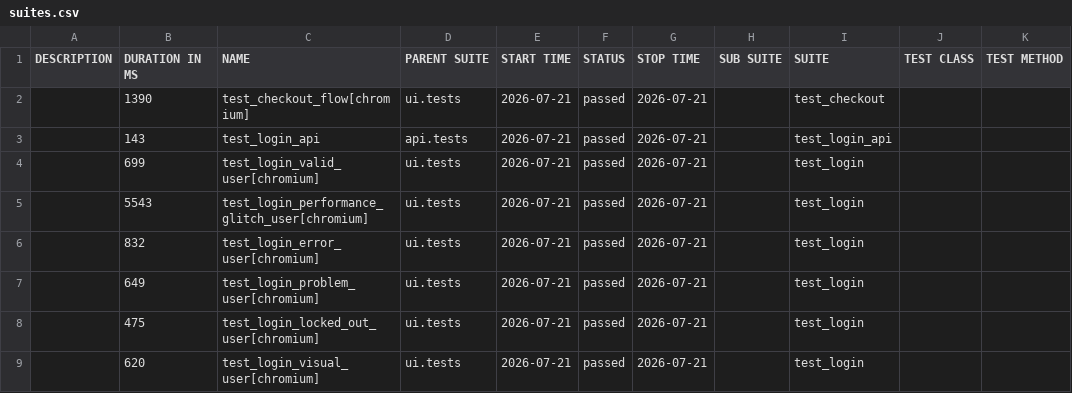
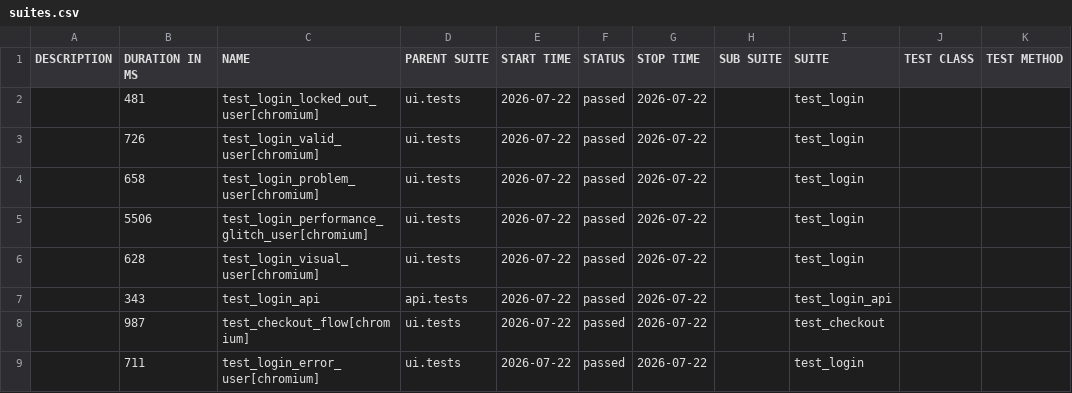
Before and after one commit to bichvt233/fv-automation-framework, a CSV file: data/suites.csv, drawn as a sheet.

```diff
--- a/data/suites.csv
+++ b/data/suites.csv
@@ -1,9 +1,9 @@
 "DESCRIPTION","DURATION IN MS","NAME","PARENT SUITE","START TIME","STATUS","STOP TIME","SUB SUITE","SUITE","TEST CLASS","TEST METHOD"
-"","1390","test_checkout_flow[chromium]","ui.tests","2026-07-21","passed","2026-07-21","","test_checkout","",""
-"","143","test_login_api","api.tests","2026-07-21","passed","2026-07-21","","test_login_api","",""
-"","699","test_login_valid_user[chromium]","ui.tests","2026-07-21","passed","2026-07-21","","test_login","",""
-"","5543","test_login_performance_glitch_user[chromium]","ui.tests","2026-07-21","passed","2026-07-21","","test_login","",""
-"","832","test_login_error_user[chromium]","ui.tests","2026-07-21","passed","2026-07-21","","test_login","",""
-"","649","test_login_problem_user[chromium]","ui.tests","2026-07-21","passed","2026-07-21","","test_login","",""
-"","475","test_login_locked_out_user[chromium]","ui.tests","2026-07-21","passed","2026-07-21","","test_login","",""
-"","620","test_login_visual_user[chromium]","ui.tests","2026-07-21","passed","2026-07-21","","test_login","",""
+"","481","test_login_locked_out_user[chromium]","ui.tests","2026-07-22","passed","2026-07-22","","test_login","",""
+"","726","test_login_valid_user[chromium]","ui.tests","2026-07-22","passed","2026-07-22","","test_login","",""
+"","658","test_login_problem_user[chromium]","ui.tests","2026-07-22","passed","2026-07-22","","test_login","",""
+"","5506","test_login_performance_glitch_user[chromium]","ui.tests","2026-07-22","passed","2026-07-22","","test_login","",""
+"","628","test_login_visual_user[chromium]","ui.tests","2026-07-22","passed","2026-07-22","","test_login","",""
+"","343","test_login_api","api.tests","2026-07-22","passed","2026-07-22","","test_login_api","",""
+"","987","test_checkout_flow[chromium]","ui.tests","2026-07-22","passed","2026-07-22","","test_checkout","",""
+"","711","test_login_error_user[chromium]","ui.tests","2026-07-22","passed","2026-07-22","","test_login","",""
```
Also changed, not shown: 30 other files.
